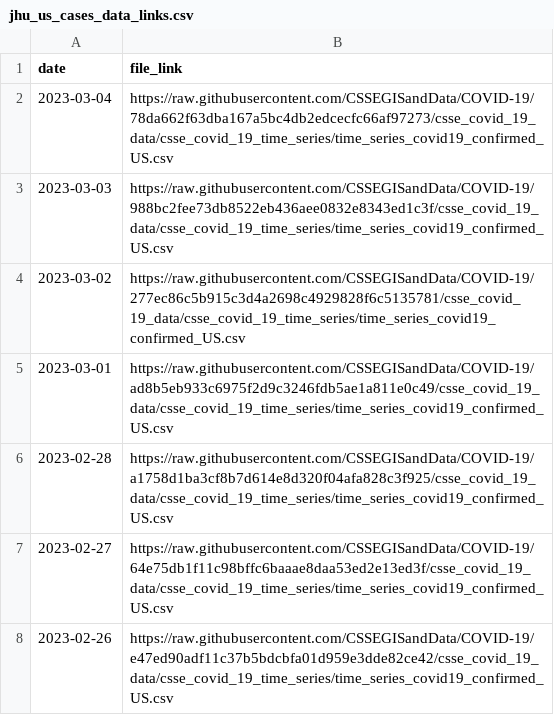
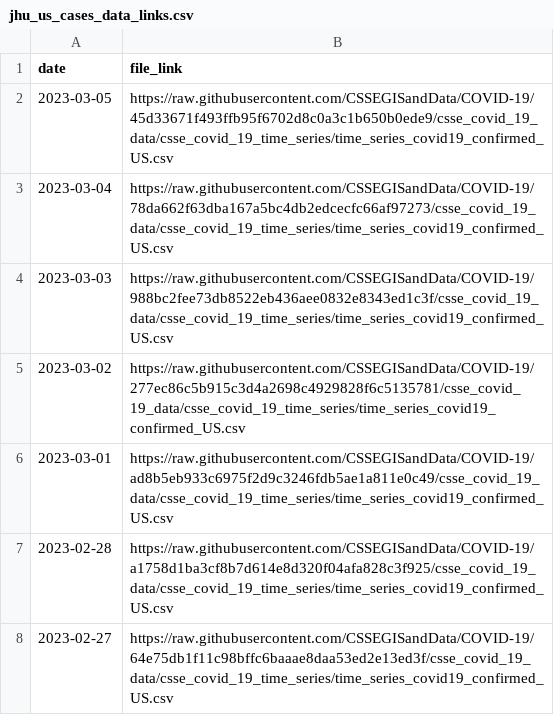
Before and after one commit to reichlab/covidData, a CSV file: data/jhu_us_cases_data_links.csv, drawn as a sheet; only a part is shown; the shorter side is filled out with more unchanged rows; the diff names each change by its address in the sheet, - before the commit and + after, or states it on an @@ line.

```diff
--- a/data/jhu_us_cases_data_links.csv
+++ b/data/jhu_us_cases_data_links.csv
+row 2: 2023-03-05 | https://raw.githubusercontent.com/CSSEGISandData/COVID-19/45d33671f493ffb95f6702d8c0a3c1b650b0ede9/csse_covid_19_data/csse_covid_19_time_series/time_series_covid19_confirmed_US.csv
```
Also changed, not shown: data/jhu_us_deaths_data_links.csv, 2 other files.
